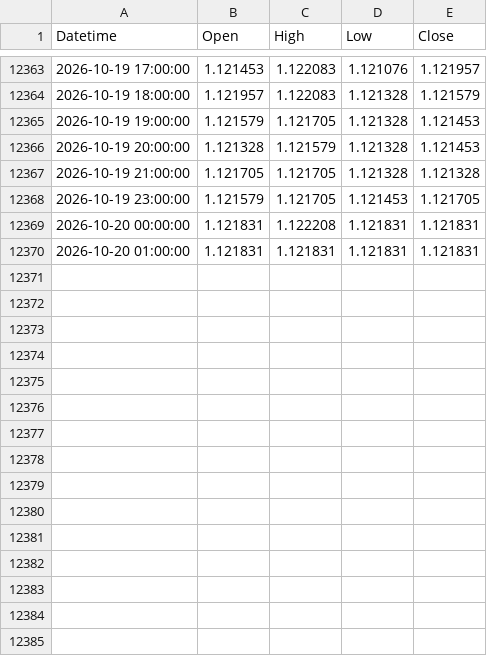
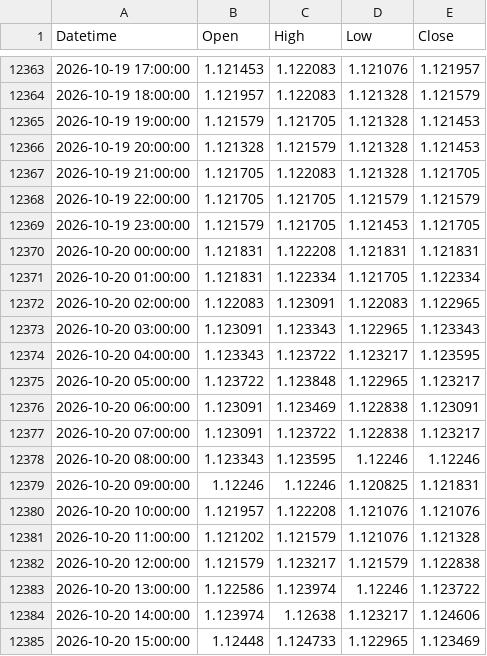
Before and after one commit to mailztoganesh-civil/forex-data, a CSV file: data/EURUSD/1h.csv, drawn as a sheet; only a part is shown, gaps mark what is left out; the diff covers the shown part only.

```diff
--- a/data/EURUSD/1h.csv
+++ b/data/EURUSD/1h.csv
@@ -12366,5 +12366,20 @@ Datetime,Open,High,Low,Close
 2026-10-19 20:00:00,1.121328,1.121579,1.121328,1.121453
-2026-10-19 21:00:00,1.121705,1.121705,1.121328,1.121328
+2026-10-19 21:00:00,1.121705,1.122083,1.121328,1.121705
+2026-10-19 22:00:00,1.121705,1.121705,1.121579,1.121579
 2026-10-19 23:00:00,1.121579,1.121705,1.121453,1.121705
 2026-10-20 00:00:00,1.121831,1.122208,1.121831,1.121831
-2026-10-20 01:00:00,1.121831,1.121831,1.121831,1.121831
+2026-10-20 01:00:00,1.121831,1.122334,1.121705,1.122334
+2026-10-20 02:00:00,1.122083,1.123091,1.122083,1.122965
+2026-10-20 03:00:00,1.123091,1.123343,1.122965,1.123343
+2026-10-20 04:00:00,1.123343,1.123722,1.123217,1.123595
+2026-10-20 05:00:00,1.123722,1.123848,1.122965,1.123217
+2026-10-20 06:00:00,1.123091,1.123469,1.122838,1.123091
+2026-10-20 07:00:00,1.123091,1.123722,1.122838,1.123217
+2026-10-20 08:00:00,1.123343,1.123595,1.12246,1.12246
+2026-10-20 09:00:00,1.12246,1.12246,1.120825,1.121831
+2026-10-20 10:00:00,1.121957,1.122208,1.121076,1.121076
+2026-10-20 11:00:00,1.121202,1.121579,1.121076,1.121328
+2026-10-20 12:00:00,1.121579,1.123217,1.121579,1.122838
+2026-10-20 13:00:00,1.122586,1.123974,1.12246,1.123722
+2026-10-20 14:00:00,1.123974,1.12638,1.123217,1.124606
+2026-10-20 15:00:00,1.12448,1.124733,1.122965,1.123469
```
Also changed, not shown: 9 added rows elsewhere in this file, data/EURUSD/daily.csv, 2 other files.
